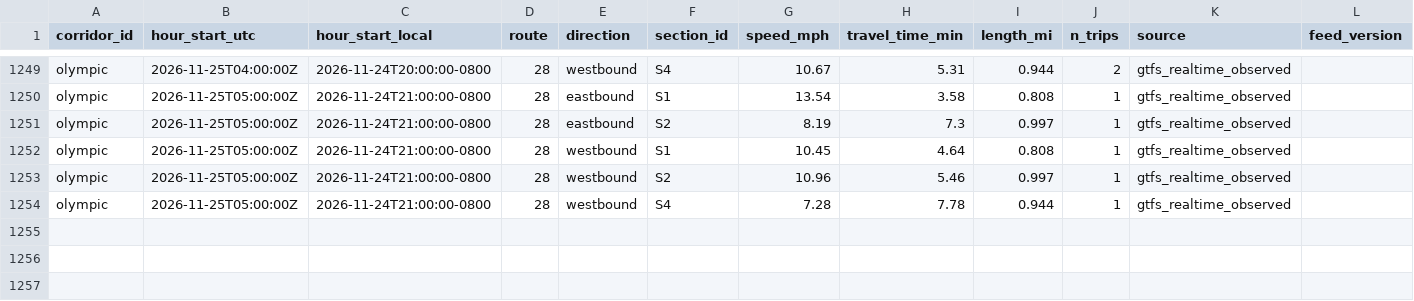
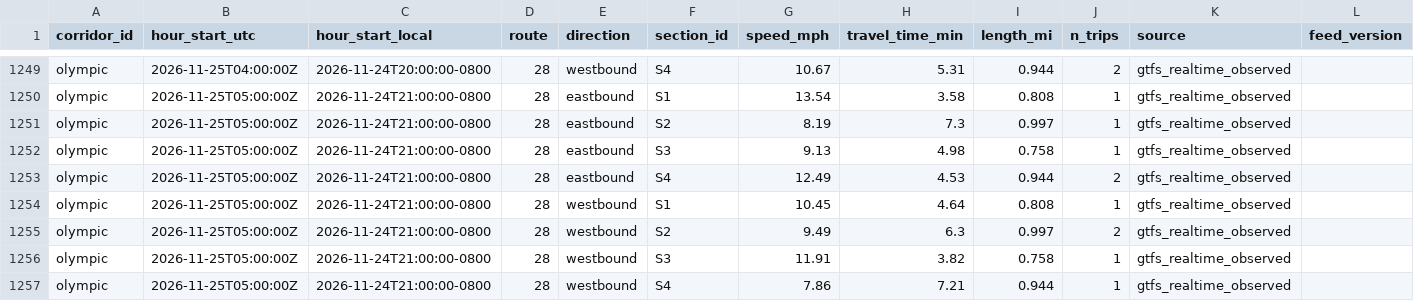
Before and after one commit to here/aviary, a CSV file: data/corridors/olympic/observed/olympic_observed_2026-11.csv, drawn as a sheet; only a part is shown, gaps mark what is left out.

```diff
--- a/data/corridors/olympic/observed/olympic_observed_2026-11.csv
+++ b/data/corridors/olympic/observed/olympic_observed_2026-11.csv
@@ -1251,4 +1251,7 @@ olympic,2026-11-25T05:00:00Z,2026-11-24T21:00:00-0800,28,eastbound,S1,13.54,3.58
 olympic,2026-11-25T05:00:00Z,2026-11-24T21:00:00-0800,28,eastbound,S2,8.19,7.3,0.997,1,gtfs_realtime_observed,
+olympic,2026-11-25T05:00:00Z,2026-11-24T21:00:00-0800,28,eastbound,S3,9.13,4.98,0.758,1,gtfs_realtime_observed,
+olympic,2026-11-25T05:00:00Z,2026-11-24T21:00:00-0800,28,eastbound,S4,12.49,4.53,0.944,2,gtfs_realtime_observed,
 olympic,2026-11-25T05:00:00Z,2026-11-24T21:00:00-0800,28,westbound,S1,10.45,4.64,0.808,1,gtfs_realtime_observed,
-olympic,2026-11-25T05:00:00Z,2026-11-24T21:00:00-0800,28,westbound,S2,10.96,5.46,0.997,1,gtfs_realtime_observed,
-olympic,2026-11-25T05:00:00Z,2026-11-24T21:00:00-0800,28,westbound,S4,7.28,7.78,0.944,1,gtfs_realtime_observed,
+olympic,2026-11-25T05:00:00Z,2026-11-24T21:00:00-0800,28,westbound,S2,9.49,6.3,0.997,2,gtfs_realtime_observed,
+olympic,2026-11-25T05:00:00Z,2026-11-24T21:00:00-0800,28,westbound,S3,11.91,3.82,0.758,1,gtfs_realtime_observed,
+olympic,2026-11-25T05:00:00Z,2026-11-24T21:00:00-0800,28,westbound,S4,7.86,7.21,0.944,1,gtfs_realtime_observed,
```
Also changed, not shown: data/corridors/pico/observed/pico_observed_2026-11.csv, data/corridors/pico/traffic/pico_traffic_2026-11.csv, 13 other files.
